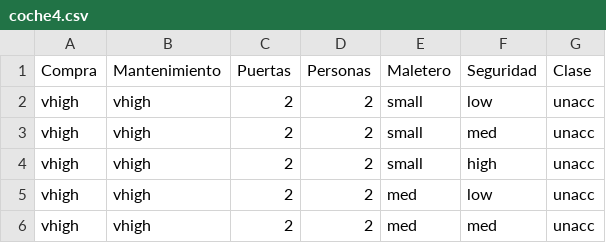
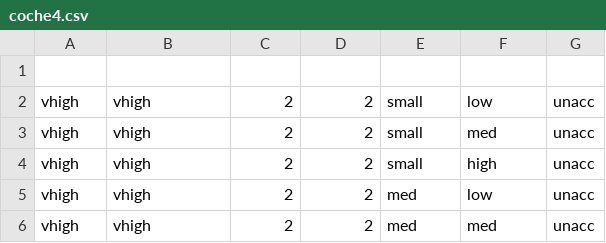
Before and after one commit to malandete/Repo_Milton_Update, a CSV file: coche4.csv, drawn as a sheet; only a part is shown; the diff names each change by its address in the sheet, - before the commit and + after, or states it on an @@ line.

Commit message:
Update coche4.csv
a

```diff
--- a/coche4.csv
+++ b/coche4.csv
-row 1: Compra | Mantenimiento | Puertas | Personas | Maletero | Seguridad | Clase
+row 1: (empty)
```
